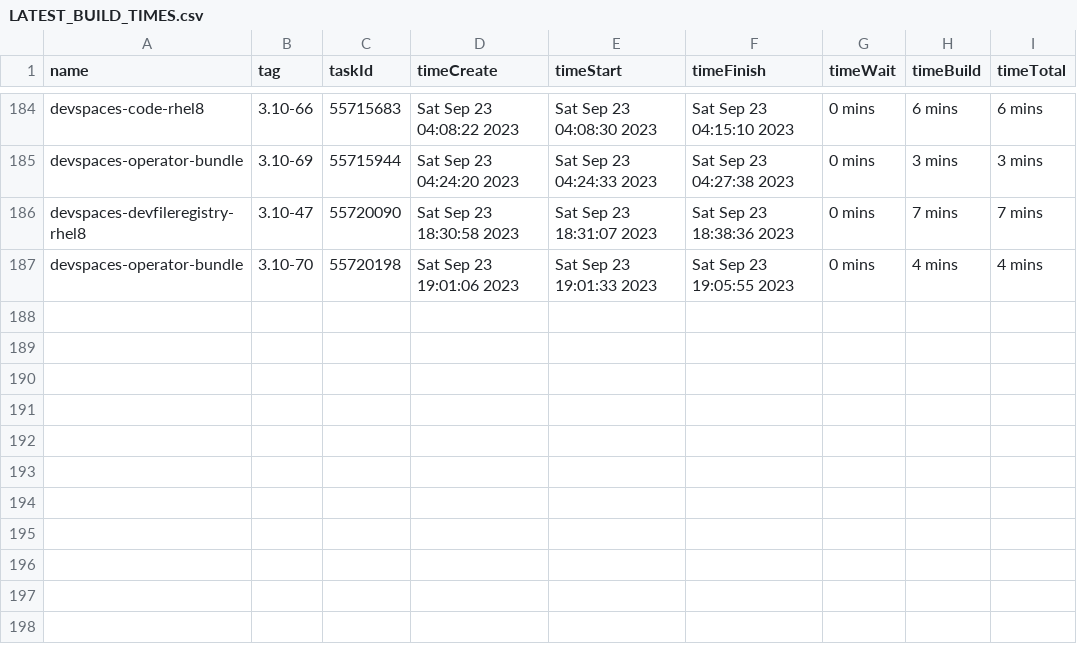
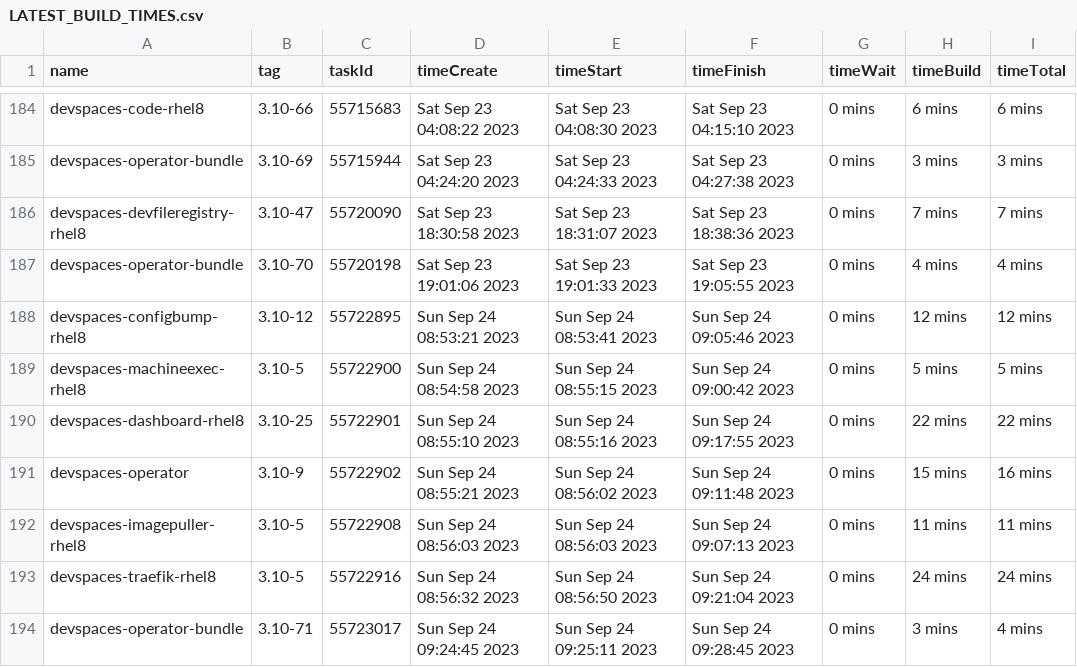
Before and after one commit to redhat-developer/devspaces, a CSV file: dependencies/LATEST_BUILD_TIMES.csv, drawn as a sheet; only a part is shown, gaps mark what is left out; the diff names each change by its address in the sheet, - before the commit and + after, or states it on an @@ line.

Commit message:
chore: Update dependencies/LATEST_IMAGES, COMMITS, DIGESTS, INDEXES, BUILD_TIMES
Signed-off-by: devstudio-release <nickboldt+devstudio-release@gmail.com>

```diff
--- a/dependencies/LATEST_BUILD_TIMES.csv
+++ b/dependencies/LATEST_BUILD_TIMES.csv
+row 188: devspaces-configbump-rhel8 | 3.10-12 | 55722895 | Sun Sep 24 08:53:21 2023 | Sun Sep 24 08:53:41 2023 | Sun Sep 24 09:05:46 2023 | 0 mins | 12 mins | 12 mins
+row 189: devspaces-machineexec-rhel8 | 3.10-5 | 55722900 | Sun Sep 24 08:54:58 2023 | Sun Sep 24 08:55:15 2023 | Sun Sep 24 09:00:42 2023 | 0 mins | 5 mins | 5 mins
+row 190: devspaces-dashboard-rhel8 | 3.10-25 | 55722901 | Sun Sep 24 08:55:10 2023 | Sun Sep 24 08:55:16 2023 | Sun Sep 24 09:17:55 2023 | 0 mins | 22 mins | 22 mins
+row 191: devspaces-operator | 3.10-9 | 55722902 | Sun Sep 24 08:55:21 2023 | Sun Sep 24 08:56:02 2023 | Sun Sep 24 09:11:48 2023 | 0 mins | 15 mins | 16 mins
+row 192: devspaces-imagepuller-rhel8 | 3.10-5 | 55722908 | Sun Sep 24 08:56:03 2023 | Sun Sep 24 08:56:03 2023 | Sun Sep 24 09:07:13 2023 | 0 mins | 11 mins | 11 mins
+row 193: devspaces-traefik-rhel8 | 3.10-5 | 55722916 | Sun Sep 24 08:56:32 2023 | Sun Sep 24 08:56:50 2023 | Sun Sep 24 09:21:04 2023 | 0 mins | 24 mins | 24 mins
+row 194: devspaces-operator-bundle | 3.10-71 | 55723017 | Sun Sep 24 09:24:45 2023 | Sun Sep 24 09:25:11 2023 | Sun Sep 24 09:28:45 2023 | 0 mins | 3 mins | 4 mins
```
Also changed, not shown: 6 other files.
